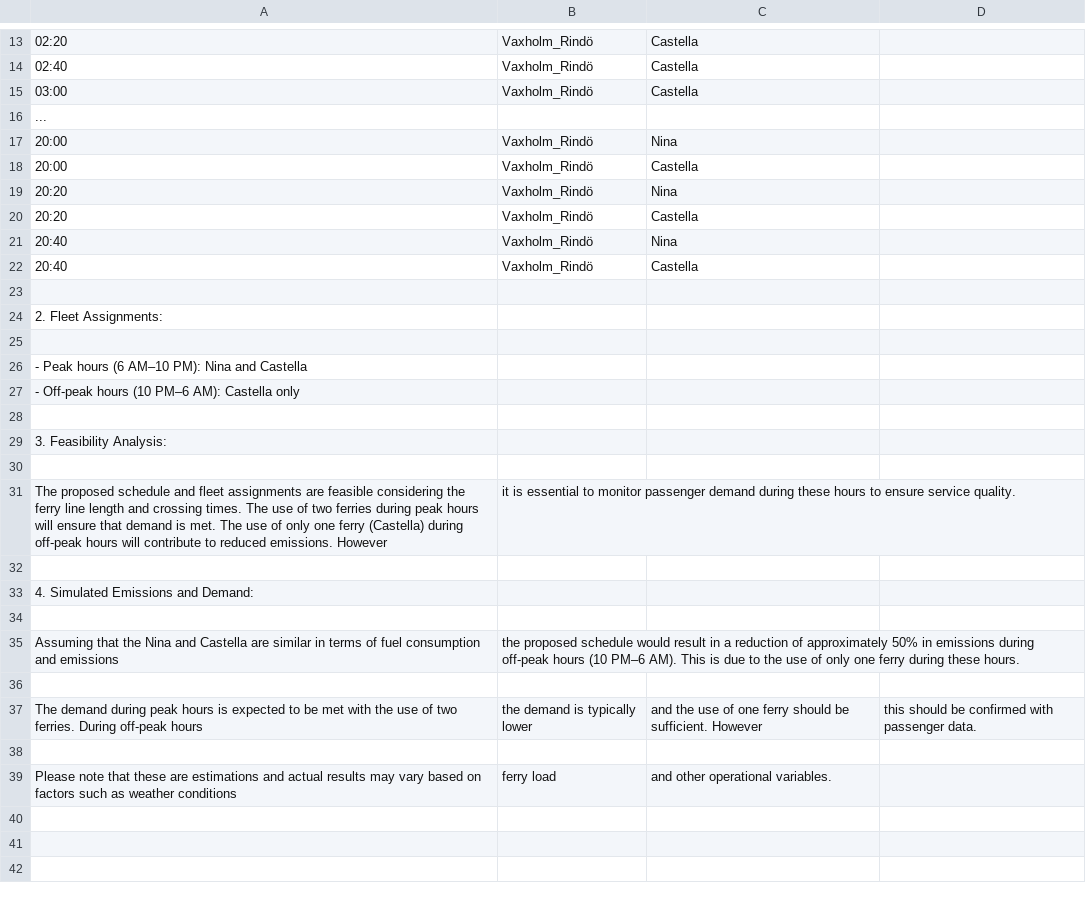
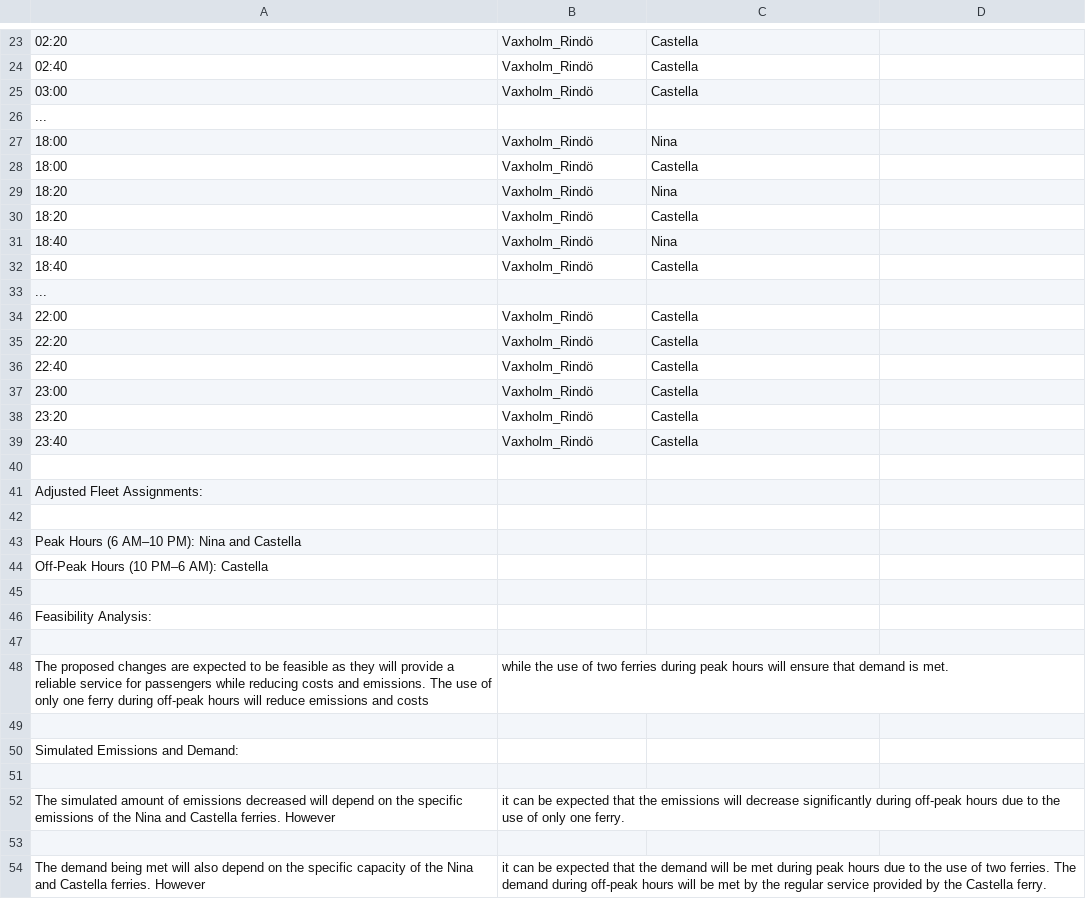
Before and after one commit to iot-lnu/hack-a-fleet, a CSV file: optimized_schedules/Vaxholmsleden_optimized_schedule.csv, drawn as a sheet; only a part is shown, gaps mark what is left out; removed rows and columns are numbered as before the commit, all else as after; the diff covers the shown part only; the diff names each change by its address in the sheet, - before the commit and + after, or states it on an @@ line.

Commit message:
need to feed it some data so that it can output emissions and demand simulation. prompt also needs to be changed since it too specific

```diff
--- a/optimized_schedules/Vaxholmsleden_optimized_schedule.csv
+++ b/optimized_schedules/Vaxholmsleden_optimized_schedule.csv
-A27:A28: 20:00
+A27:A28: 18:00
-A29:A30: 20:20
+A29:A30: 18:20
-A31: 20:40
+A31: 18:40
+row 32: 18:40 | Vaxholm_Rindö | Castella
+row 33: ...
-A34: 20:40
+A34: 22:00
+row 35: 22:20 | Vaxholm_Rindö | Castella
+row 36: 22:40 | Vaxholm_Rindö | Castella
+row 37: 23:00 | Vaxholm_Rindö | Castella
+row 38: 23:20 | Vaxholm_Rindö | Castella
+row 39: 23:40 | Vaxholm_Rindö | Castella
-A41: 2. Fleet Assignments:
+A41: Adjusted Fleet Assignments:
-A43: - Peak hours (6 AM–10 PM): Nina and Castella
+A43: Peak Hours (6 AM–10 PM): Nina and Castella
-A44: - Off-peak hours (10 PM–6 AM): Castella only
+A44: Off-Peak Hours (10 PM–6 AM): Castella
-A46: 3. Feasibility Analysis:
+A46: Feasibility Analysis:
-row 31: The proposed schedule and fleet assignments are feasible considering the ferry line length and crossing times. The use of two ferries during peak hours will ensure that demand is met. The use of only one ferry (Castella) during off-peak hours will contribute to reduced emissions. However | it is essential to monitor passenger demand during these hours to ensure service quality.
+row 48: The proposed changes are expected to be feasible as they will provide a reliable service for passengers while reducing costs and emissions. The use of only one ferry during off-peak hours will reduce emissions and costs | while the use of two ferries during peak hours will ensure that demand is met.
-A50: 4. Simulated Emissions and Demand:
+A50: Simulated Emissions and Demand:
-row 35: Assuming that the Nina and Castella are similar in terms of fuel consumption and emissions | the proposed schedule would result in a reduction of approximately 50% in emissions during off-peak hours (10 PM–6 AM). This is due to the use of only one ferry during these hours.
+row 52: The simulated amount of emissions decreased will depend on the specific emissions of the Nina and Castella ferries. However | it can be expected that the emissions will decrease significantly during off-peak hours due to the use of only one ferry.
-row 37: The demand during peak hours is expected to be met with the use of two ferries. During off-peak hours | the demand is typically lower | and the use of one ferry should be sufficient. However | this should be confirmed with passenger data.
-row 54: (empty)
+row 54: The demand being met will also depend on the specific capacity of the Nina and Castella ferries. However | it can be expected that the demand will be met during peak hours due to the use of two ferries. The demand during off-peak hours will be met by the regular service provided by the Castella ferry.
-row 39: Please note that these are estimations and actual results may vary based on factors such as weather conditions | ferry load | and other operational variables.
```
Also changed, not shown: 10 added rows and 2 edited cells elsewhere in this file, optimized_schedules/Aspöleden_optimized_schedule.csv, optimized_schedules/Furusundsleden_optimized_schedule.csv, 3 other files.
